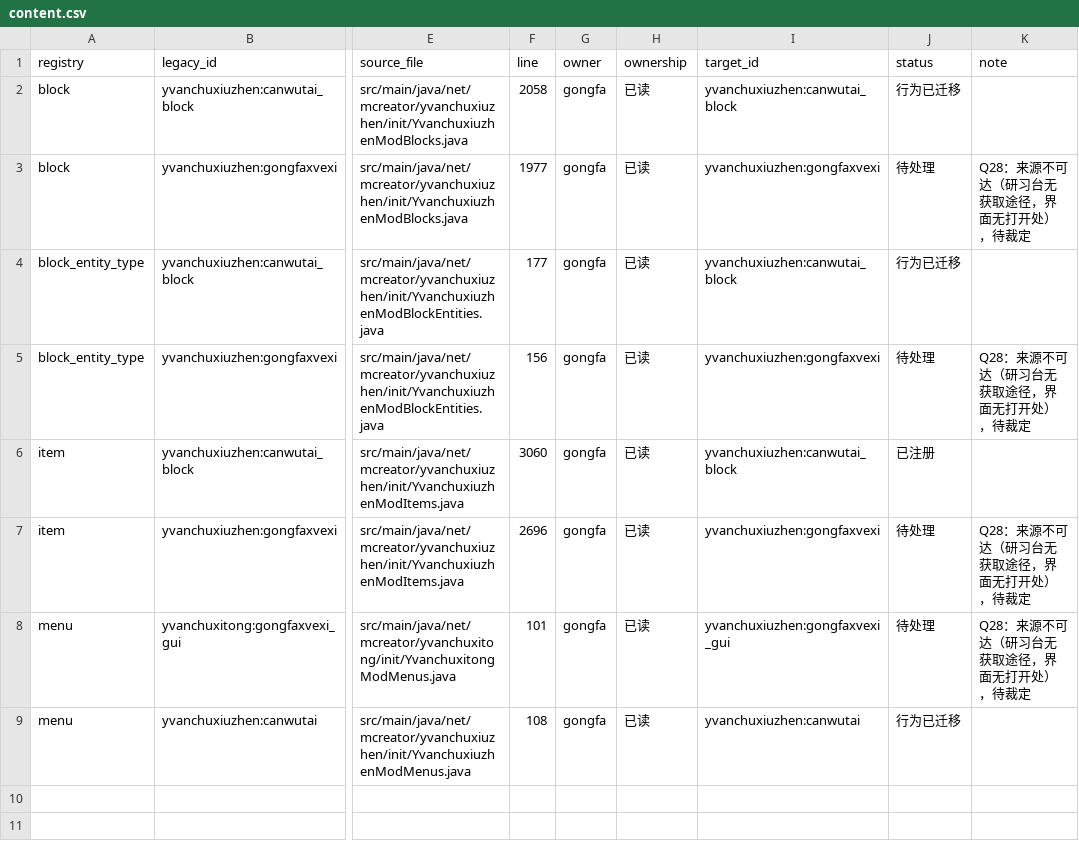
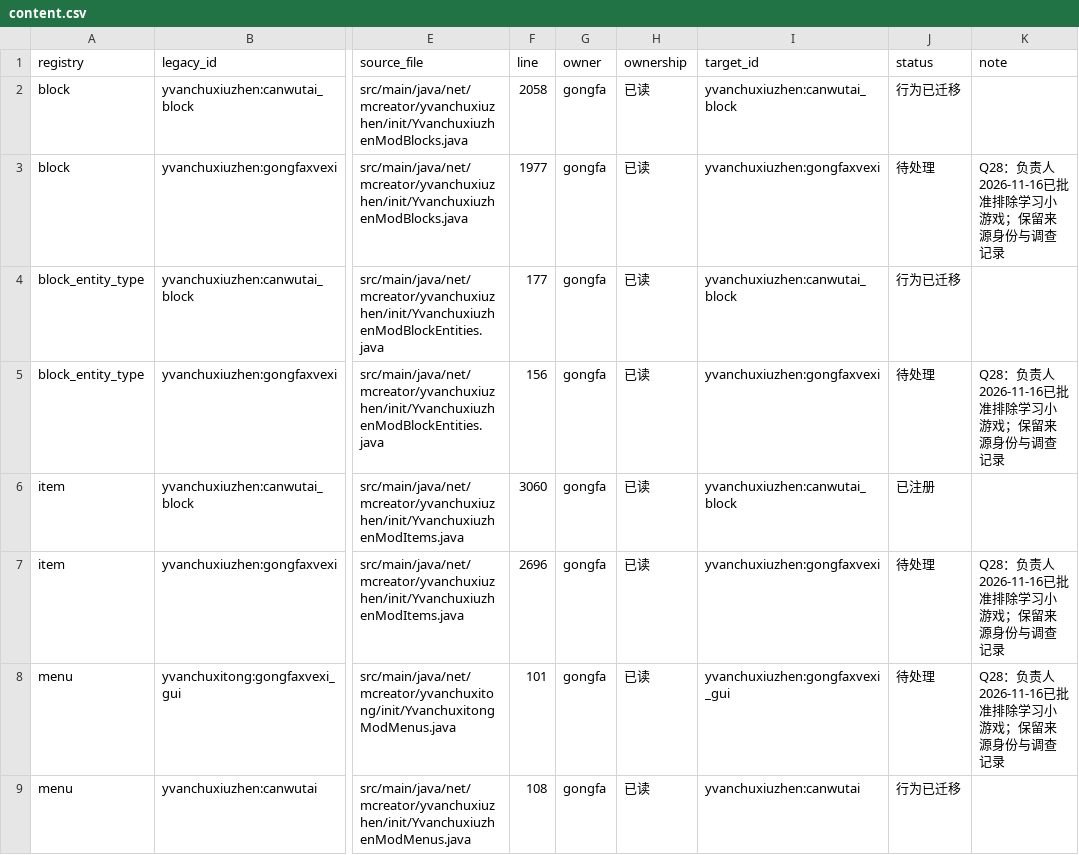
Before and after one commit to Shane77ly/yvanchuxiuzhen-1.21.1, a CSV file: docs/systems/gongfa/ledger/content.csv, drawn as a sheet; only a part is shown, gaps mark what is left out; the diff names each change by its address in the sheet, - before the commit and + after, or states it on an @@ line.

Commit message:
docs: align gongfa scope with approved Q28 exclusion

```diff
--- a/docs/systems/gongfa/ledger/content.csv
+++ b/docs/systems/gongfa/ledger/content.csv
-K3 (note): Q28：来源不可达（研习台无获取途径，界面无打开处），待裁定
+K3 (note): Q28：负责人2026-11-16已批准排除学习小游戏；保留来源身份与调查记录
-K5 (note): Q28：来源不可达（研习台无获取途径，界面无打开处），待裁定
+K5 (note): Q28：负责人2026-11-16已批准排除学习小游戏；保留来源身份与调查记录
-K7:K8 (note): Q28：来源不可达（研习台无获取途径，界面无打开处），待裁定
+K7:K8 (note): Q28：负责人2026-11-16已批准排除学习小游戏；保留来源身份与调查记录
```
Also changed, not shown: 3 other files.
